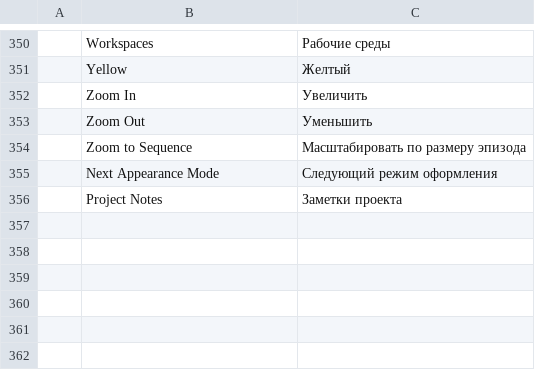
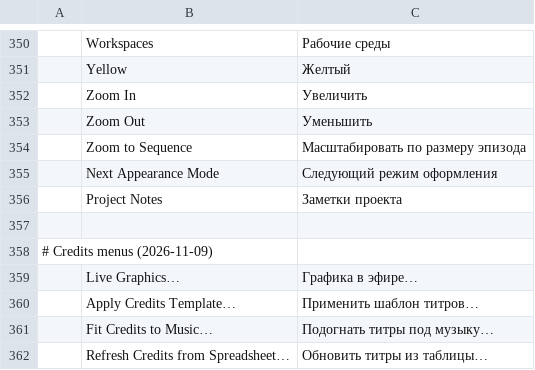
Before and after one commit to ubuntuokos/CinemaFundArchitecture4, a TSV file: crates/ui-egui/src/i18n/ru.tsv, drawn as a sheet; only a part is shown, gaps mark what is left out; the diff names each change by its address in the sheet, - before the commit and + after, or states it on an @@ line.

```diff
--- a/crates/ui-egui/src/i18n/ru.tsv
+++ b/crates/ui-egui/src/i18n/ru.tsv
+row 357: (empty)
+row 358: # Credits menus (2026-11-09)
+row 359:  | Live Graphics… | Графика в эфире…
+row 360:  | Apply Credits Template… | Применить шаблон титров…
+row 361:  | Fit Credits to Music… | Подогнать титры под музыку…
+row 362:  | Refresh Credits from Spreadsheet… | Обновить титры из таблицы…
```
Also changed, not shown: crates/ui-egui/src/i18n/uk.tsv, 2 other files.
